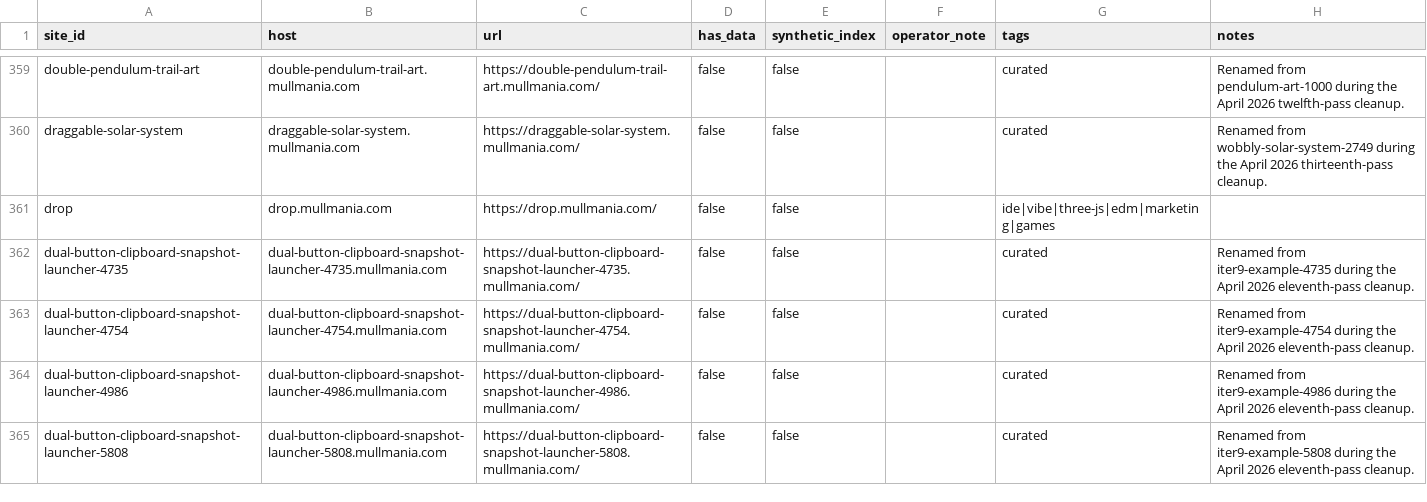
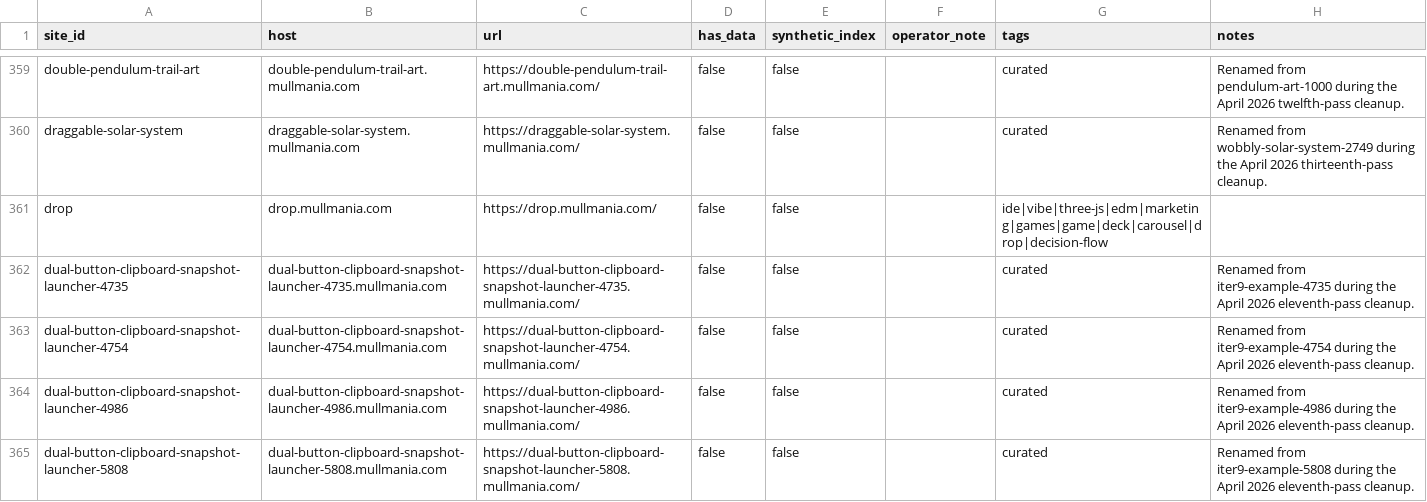
Before and after one commit to mist83/broker-deploy, a CSV file: sites/sites-full.csv, drawn as a sheet; only a part is shown, gaps mark what is left out; the diff covers the shown part only.

```diff
--- a/sites/sites-full.csv
+++ b/sites/sites-full.csv
@@ -360,3 +360,3 @@ double-pendulum-trail-art,double-pendulum-trail-art.mullmania.com,https://double
 draggable-solar-system,draggable-solar-system.mullmania.com,https://draggable-solar-system.mullmania.com/,false,false,,curated,Renamed from wobbly-solar-system-2749 during the April 2026 thirteenth-pass cleanup.
-drop,drop.mullmania.com,https://drop.mullmania.com/,false,false,,ide|vibe|three-js|edm|marketing|games,
+drop,drop.mullmania.com,https://drop.mullmania.com/,false,false,,ide|vibe|three-js|edm|marketing|games|game|deck|carousel|drop|decision-flow,
 dual-button-clipboard-snapshot-launcher-4735,dual-button-clipboard-snapshot-launcher-4735.mullmania.com,https://dual-button-clipboard-snapshot-launcher-4735.mullmania.com/,false,false,,curated,Renamed from iter9-example-4735 during the April 2026 eleventh-pass cleanup.
```
Also changed, not shown: 1 added row and 2 edited cells elsewhere in this file, sites/sites-simple.csv, 14 other files.
